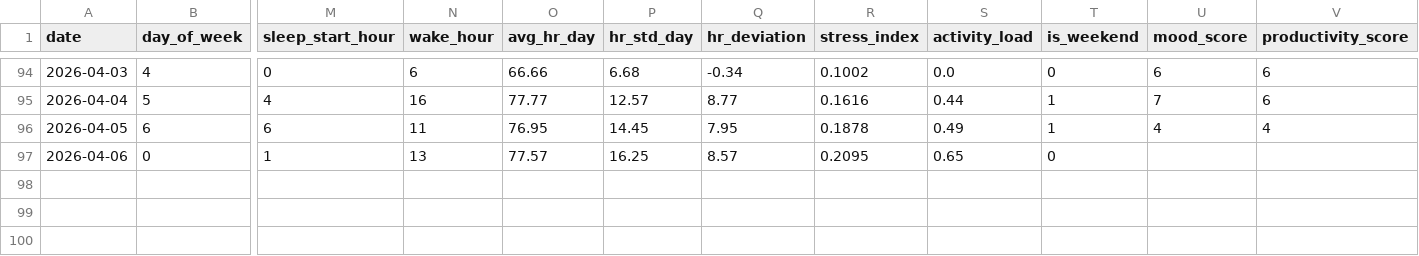
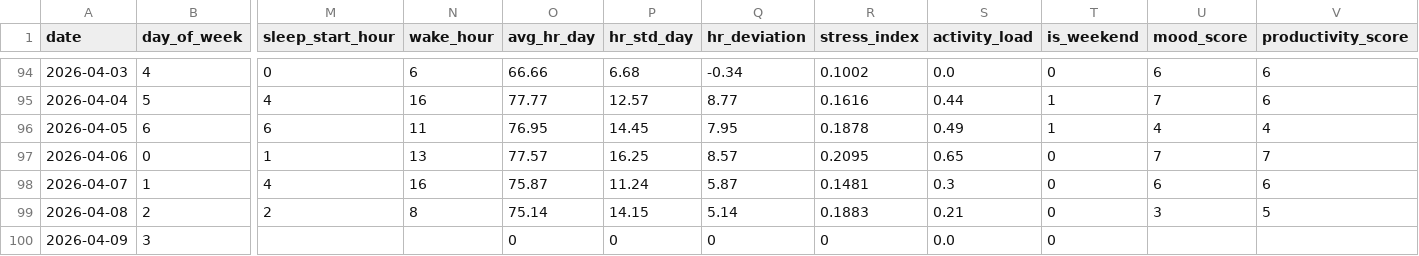
Before and after one commit to riyaaryan2004/minor2, a CSV file: Minor_1/data/daily_data.csv, drawn as a sheet; only a part is shown, gaps mark what is left out; rows hold the shown columns only; the diff names each change by its address in the sheet, - before the commit and + after, or states it on an @@ line.

```diff
--- a/Minor_1/data/daily_data.csv
+++ b/Minor_1/data/daily_data.csv
-U97 (mood_score): (empty)
+U97 (mood_score): 7
-V97 (productivity_score): (empty)
+V97 (productivity_score): 7
+row 98: 2026-04-07 | 1 | 4 | 16 | 75.87 | 11.24 | 5.87 | 0.1481 | 0.3 | 0 | 6 | 6
+row 99: 2026-04-08 | 2 | 2 | 8 | 75.14 | 14.15 | 5.14 | 0.1883 | 0.21 | 0 | 3 | 5
+row 100: 2026-04-09 | 3 |  |  | 0 | 0 | 0 | 0 | 0.0 | 0
```
Also changed, not shown: Minor_1/data/hourly_data.csv, Minor_1/models/catboost_info/time_left.tsv, 35 other files.
